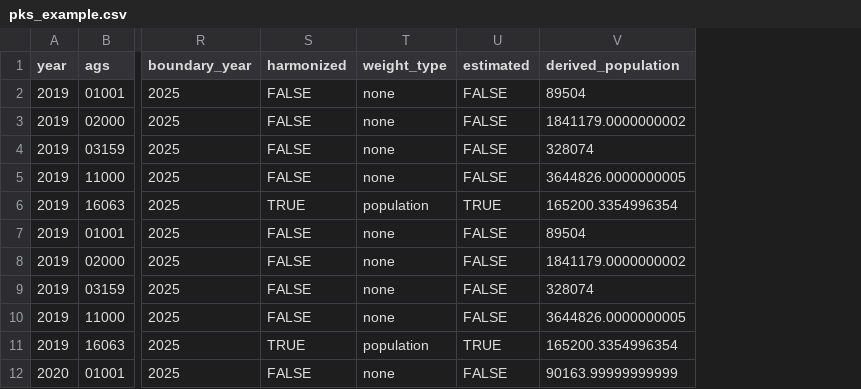
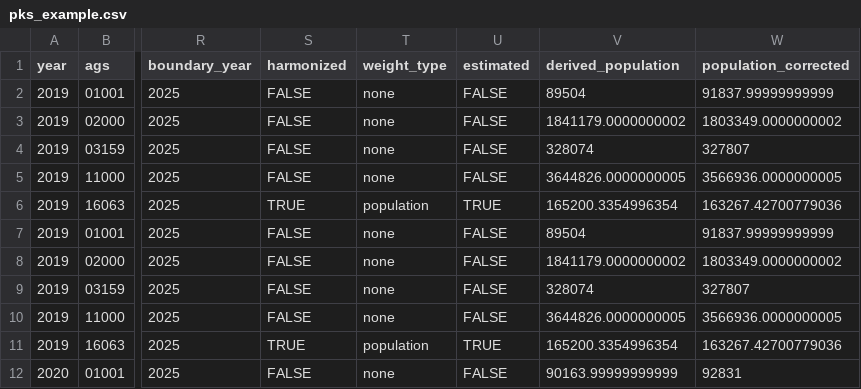
Before and after one commit to ofurkancoban/pksR, a CSV file: inst/extdata/pks_example.csv, drawn as a sheet; only a part is shown, gaps mark what is left out; the diff names each change by its address in the sheet, - before the commit and + after, or states it on an @@ line.

Commit message:
data(release): rebuild the example and fixtures with the new column
pks_example(), the fixture release 2019 to 2021 and the known breaks
snapshot now come from pksR-data commit 9b6985d, which adds
population_corrected and the census note of BRK-004 and BRK-005.

```diff
--- a/inst/extdata/pks_example.csv
+++ b/inst/extdata/pks_example.csv
+column W (population_corrected), rows 2-12: 91837.99999999999 | 1803349.0000000002 | 327807 | 3566936.0000000005 | 163267.42700779036 | 91837.99999999999 | 1803349.0000000002 | 327807 | 3566936.0000000005 | 163267.42700779036 | 92831
```
Also changed, not shown: 13 other files.
